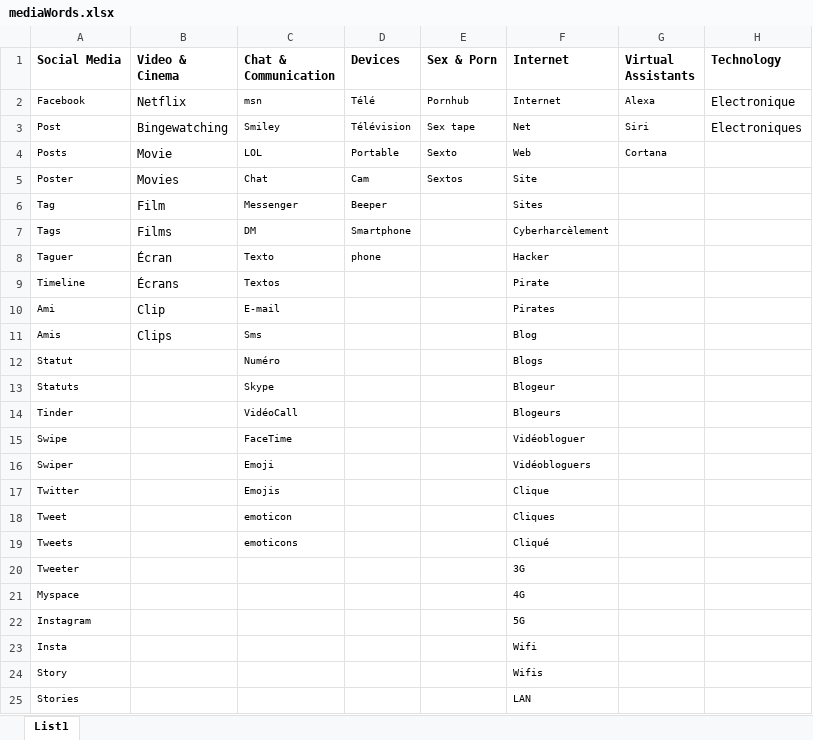
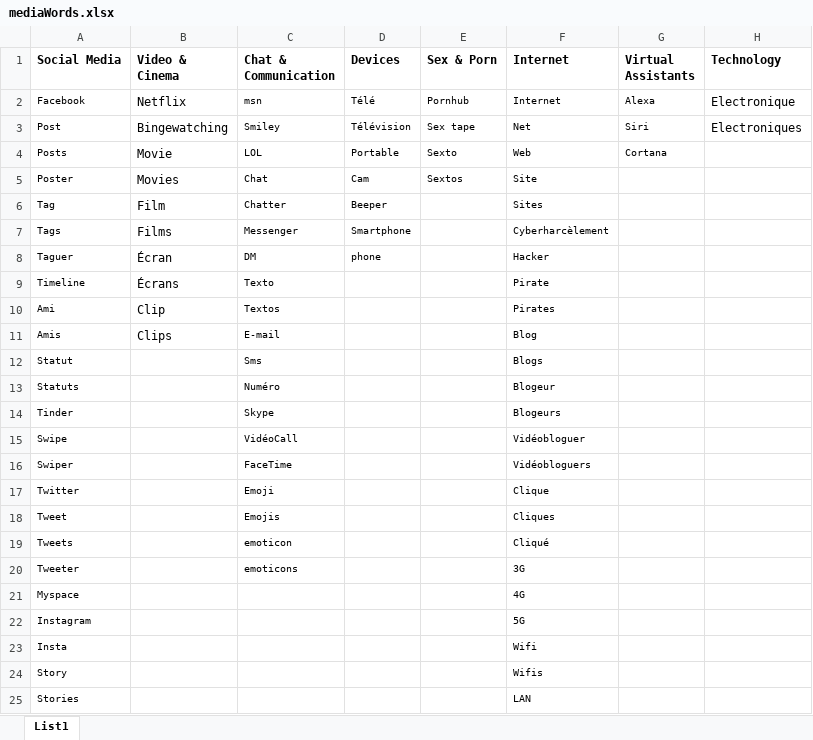
Before and after one commit to julieklimentova/le_rap_francophone, an Excel workbook: FinalCorpus/mediaWords.xlsx, sheet List1, drawn as a sheet; only a part is shown; values as stored, in another font and other column widths than the file's, no borders; the diff names each change by its address in the sheet, - before the commit and + after, or states it on an @@ line.

Commit message:
TEXT ANALYSIS - adding new media table

```diff
--- a/FinalCorpus/mediaWords.xlsx (sheet List1)
+++ b/FinalCorpus/mediaWords.xlsx (sheet List1)
-C6 (Chat & Communication): Messenger
+C6 (Chat & Communication): Chatter
-C7 (Chat & Communication): DM
+C7 (Chat & Communication): Messenger
-C8 (Chat & Communication): Texto
+C8 (Chat & Communication): DM
-C9 (Chat & Communication): Textos
+C9 (Chat & Communication): Texto
-C10 (Chat & Communication): E-mail
+C10 (Chat & Communication): Textos
-C11 (Chat & Communication): Sms
+C11 (Chat & Communication): E-mail
-C12 (Chat & Communication): Numéro
+C12 (Chat & Communication): Sms
-C13 (Chat & Communication): Skype
+C13 (Chat & Communication): Numéro
-C14 (Chat & Communication): VidéoCall
+C14 (Chat & Communication): Skype
-C15 (Chat & Communication): FaceTime
+C15 (Chat & Communication): VidéoCall
-C16 (Chat & Communication): Emoji
+C16 (Chat & Communication): FaceTime
-C17 (Chat & Communication): Emojis
+C17 (Chat & Communication): Emoji
-C18 (Chat & Communication): emoticon
+C18 (Chat & Communication): Emojis
-C19 (Chat & Communication): emoticons
+C19 (Chat & Communication): emoticon
-C20 (Chat & Communication): (empty)
+C20 (Chat & Communication): emoticons
```
Also changed, not shown: 3 other files.
